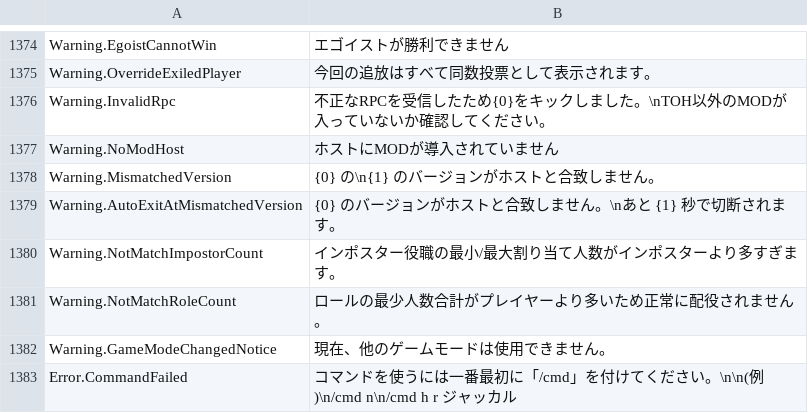
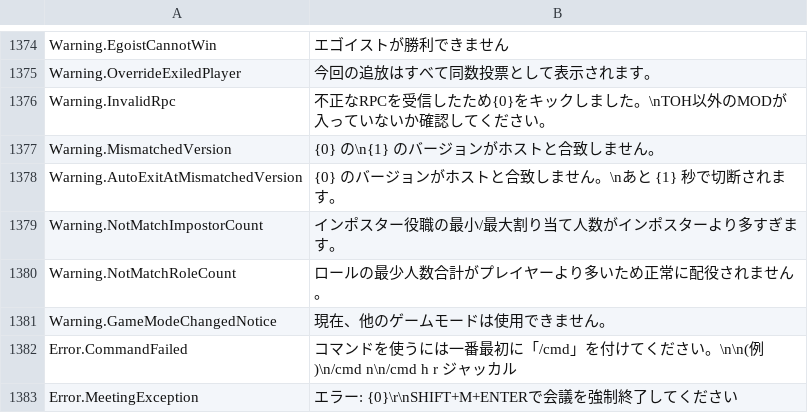
Before and after one commit to Yumenopai/TownOfHost_Y, a TSV file: Resources/string.Japanese.tsv, drawn as a sheet; only a part is shown, gaps mark what is left out; the shorter side is filled out with more unchanged rows.

```diff
--- a/Resources/string.Japanese.tsv
+++ b/Resources/string.Japanese.tsv
@@ -1376,3 +1376,2 @@ Warning.OverrideExiledPlayer	今回の追放はすべて同数投票として表
 Warning.InvalidRpc	不正なRPCを受信したため{0}をキックしました。\nTOH以外のMODが入っていないか確認してください。
-Warning.NoModHost	ホストにMODが導入されていません
 Warning.MismatchedVersion	{0} の\n{1} のバージョンがホストと合致しません。
```
Also changed, not shown: 9 other files.
